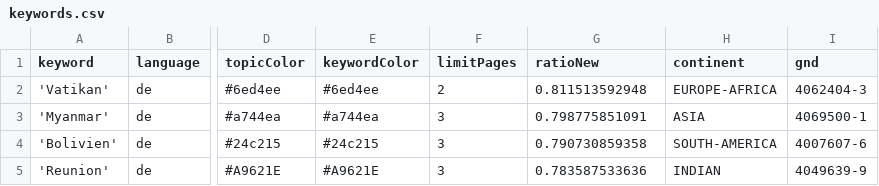
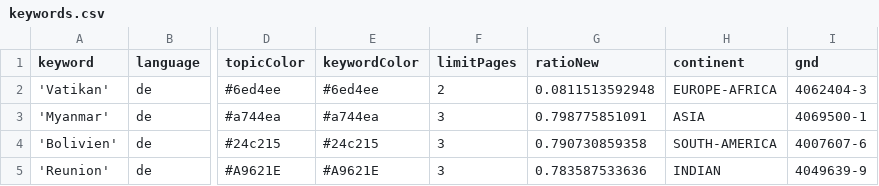
Before and after one commit to pg-ufr-news/positionIsComing, a CSV file: keywords.csv, drawn as a sheet; only a part is shown, gaps mark what is left out; the diff names each change by its address in the sheet, - before the commit and + after, or states it on an @@ line.

Commit message:
Update keywords.csv

```diff
--- a/keywords.csv
+++ b/keywords.csv
-G2 (ratioNew): 0.811513592948
+G2 (ratioNew): 0.0811513592948
```
